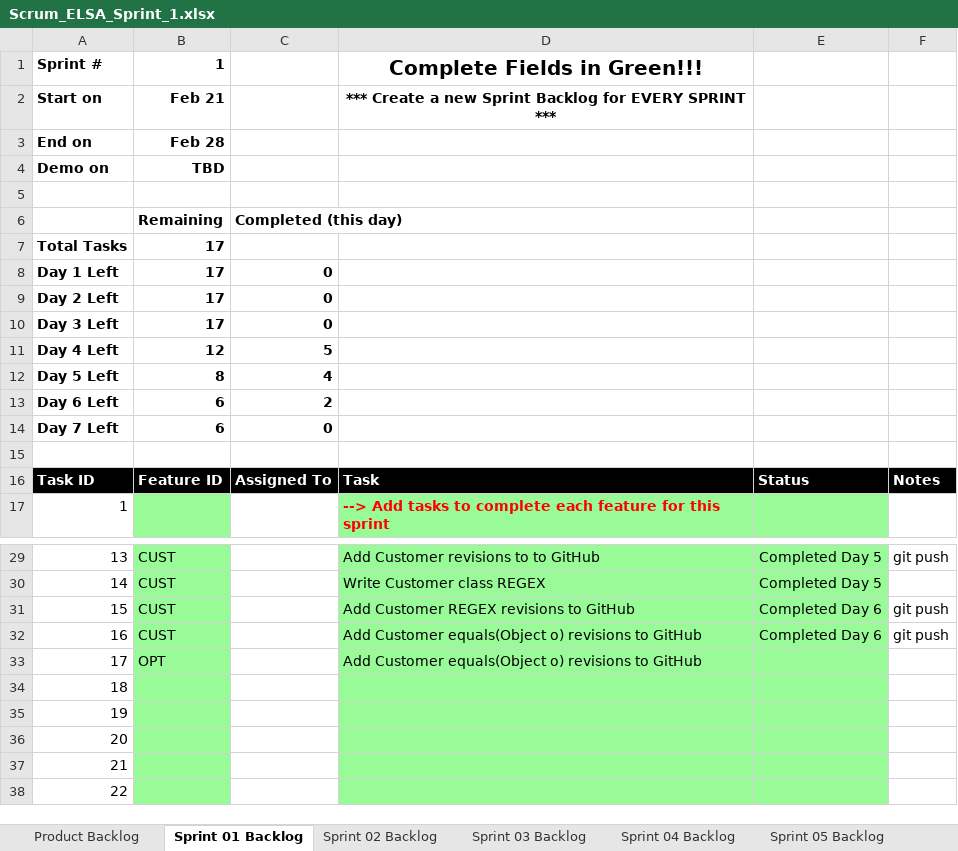
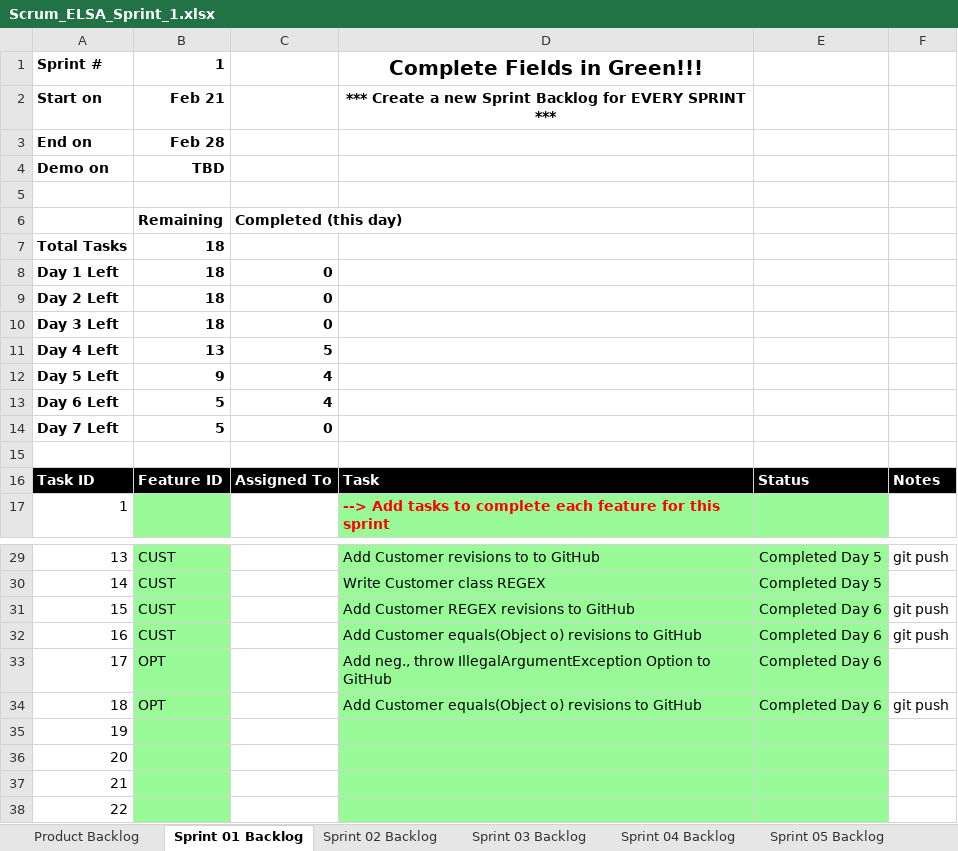
Before and after one commit to aks3632/cse1325, an Excel workbook: P05/Scrum_ELSA_Sprint_1.xlsx, sheet Sprint 01 Backlog, drawn as a sheet; only a part is shown, gaps mark what is left out; values as stored, in another font and other column widths than the file's, no borders; charts and pictures not drawn; the diff names each change by its address in the sheet, - before the commit and + after, or states it on an @@ line.

Commit message:
P05 Add Option equals(Object o) revisions to GitHub

```diff
--- a/P05/Scrum_ELSA_Sprint_1.xlsx (sheet Sprint 01 Backlog)
+++ b/P05/Scrum_ELSA_Sprint_1.xlsx (sheet Sprint 01 Backlog)
-B7:B10: 17
+B7:B10: 18
-B11: 12
+B11: 13
-B12: 8
+B12: 9
-B13:B14: 6
+B13:B14: 5
-C13: 2
+C13: 4
-D33: Add Customer equals(Object o) revisions to GitHub
+D33: Add neg., throw IllegalArgumentException Option to GitHub
-E33:E34: (empty)
+E33:E34: Completed Day 6
-B34: (empty)
+B34: OPT
-D34: (empty)
+D34: Add Customer equals(Object o) revisions to GitHub
-F34: (empty)
+F34: git push
```
Also changed, not shown: charts or pictures, 2 other files.
